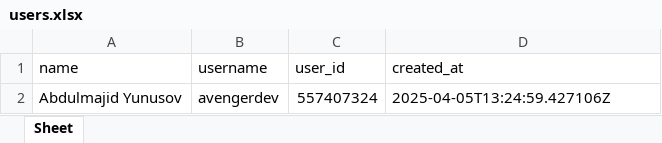
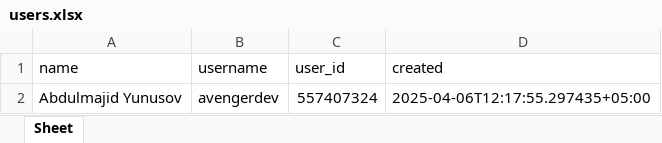
Before and after one commit to goldendevuz/madad-task, an Excel workbook: bot/data/users.xlsx, sheet Sheet, drawn as a sheet; values as stored, in another font and other column widths than the file's, no borders; the diff names each change by its address in the sheet, - before the commit and + after, or states it on an @@ line.

```diff
--- a/bot/data/users.xlsx (sheet Sheet)
+++ b/bot/data/users.xlsx (sheet Sheet)
-D1: created_at
+D1: created
-D2 (created): 2025-04-05T13:24:59.427106Z
+D2 (created): 2025-04-06T12:17:55.297435+05:00
```
Also changed, not shown: 20 other files.
